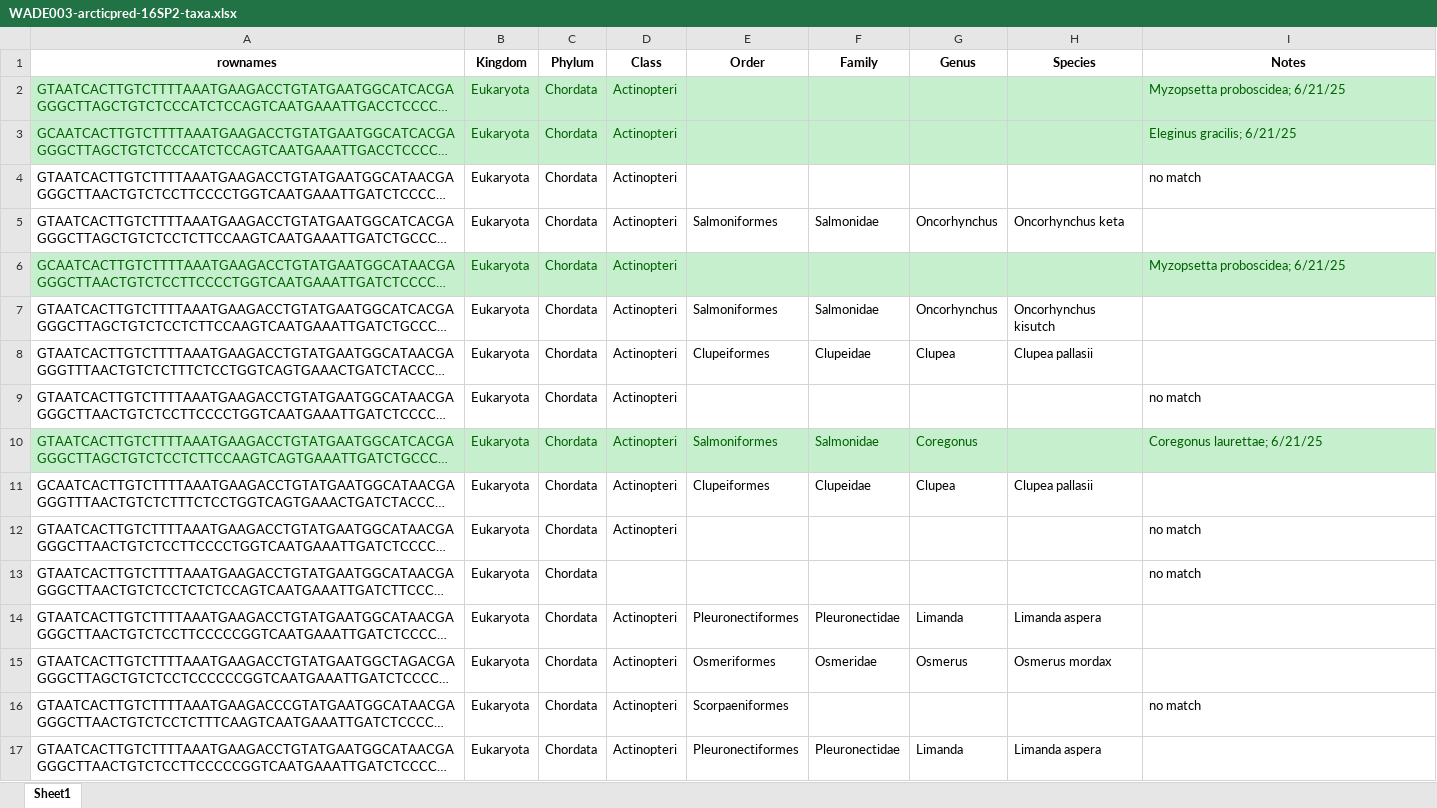
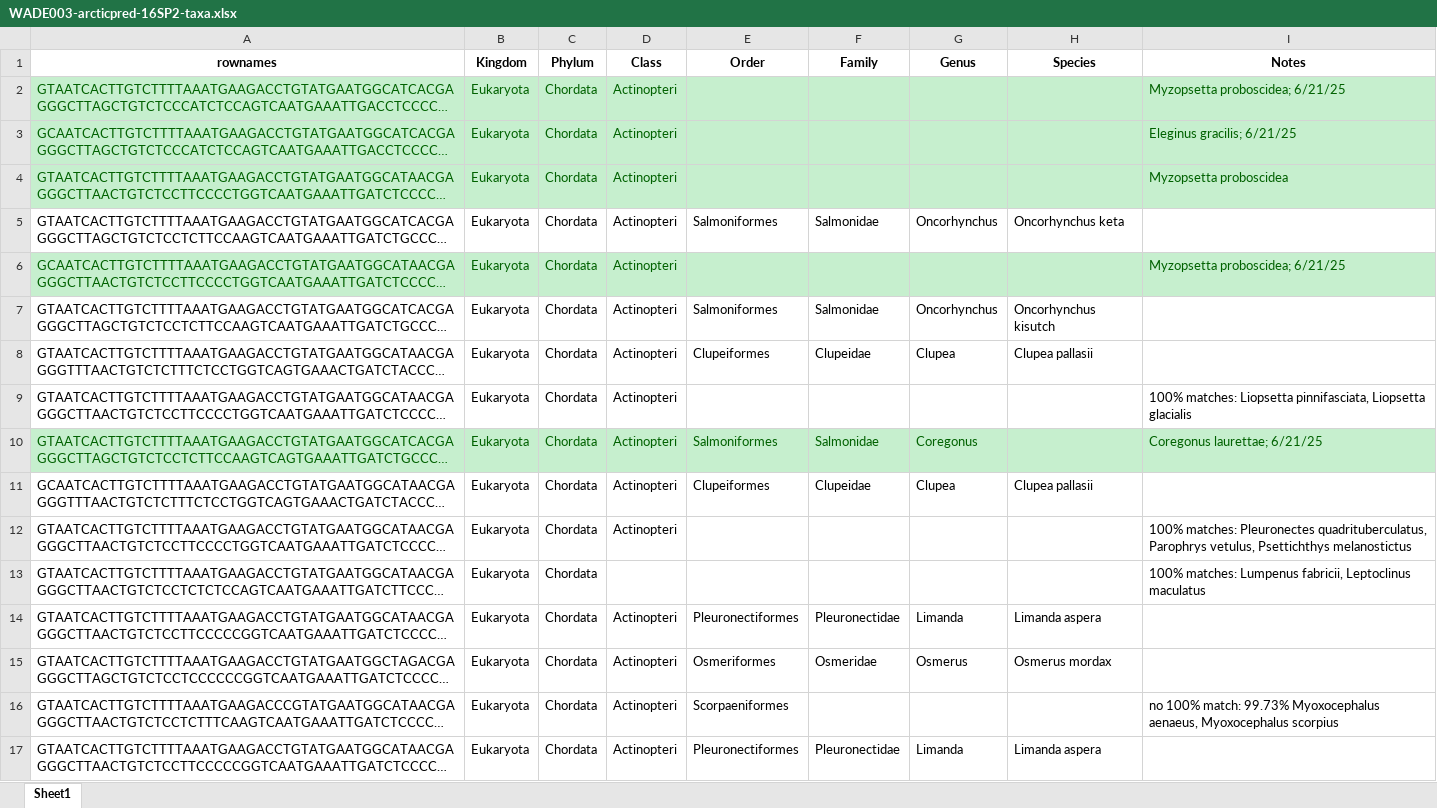
Before and after one commit to m-ball3/Arctic-predator-diet-microbiome, an Excel workbook: DADA2/WADE003-arcticpred-16SP2-taxa.xlsx, sheet Sheet1, drawn as a sheet; only a part is shown; long unchanged cells end in …; values as stored, in another font and other column widths than the file's, no borders; the diff covers the shown part only; the diff names each change by its address in the sheet, - before the commit and + after, or states it on an @@ line.

```diff
--- a/DADA2/WADE003-arcticpred-16SP2-taxa.xlsx (sheet Sheet1)
+++ b/DADA2/WADE003-arcticpred-16SP2-taxa.xlsx (sheet Sheet1)
-A4:I4 fill: none
+A4:I4 fill: #C6EFCE
-A4:D4 text colour: black
+A4:D4 text colour: #006100
-I4 (Notes): no match
+I4 (Notes): Myzopsetta proboscidea
-I4 text colour: black
+I4 text colour: #006100
-I9 (Notes): no match
+I9 (Notes): 100% matches: Liopsetta pinnifasciata, Liopsetta glacialis
-I12 (Notes): no match
+I12 (Notes): 100% matches: Pleuronectes quadrituberculatus, Parophrys vetulus, Psettichthys melanostictus
-I13 (Notes): no match
+I13 (Notes): 100% matches: Lumpenus fabricii, Leptoclinus maculatus
-I16 (Notes): no match
+I16 (Notes): no 100% match: 99.73% Myoxocephalus aenaeus, Myoxocephalus scorpius
```
Also changed, not shown: 26 edited cells and cell formats elsewhere in this sheet, DADA2/WADE003-arcticpred-12SP1-taxa-130trunc.xlsx, 12 other files.
